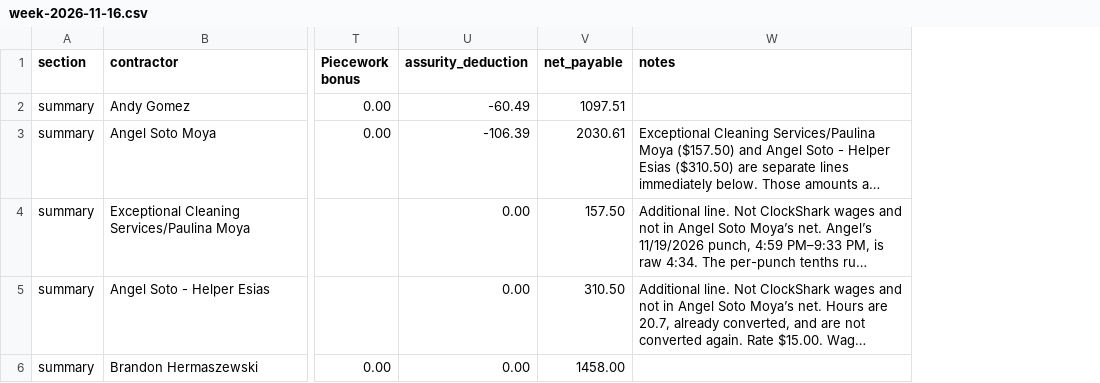
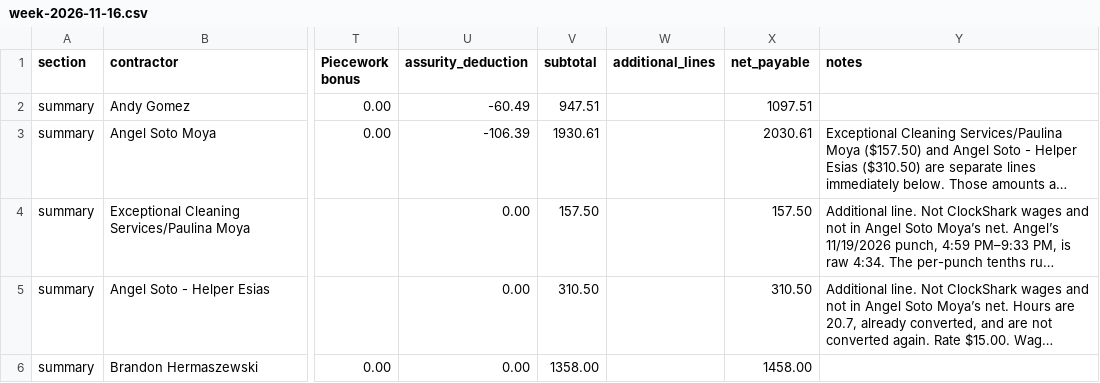
Before and after one commit to kellynoble26/noble-field-ledger, a CSV file: review/week-2026-11-16.csv, drawn as a sheet; only a part is shown, gaps mark what is left out; long unchanged cells end in …; the diff covers the shown part only; the diff names each change by its address in the sheet, - before the commit and + after, or states it on an @@ line.

```diff
--- a/review/week-2026-11-16.csv
+++ b/review/week-2026-11-16.csv
+column V (subtotal), rows 2-6: 947.51 | 1930.61 | 157.50 | 310.50 | 1358.00
+column W (additional_lines), empty
```
Also changed, not shown: 6 edited cells elsewhere in this file, 2 other files.
